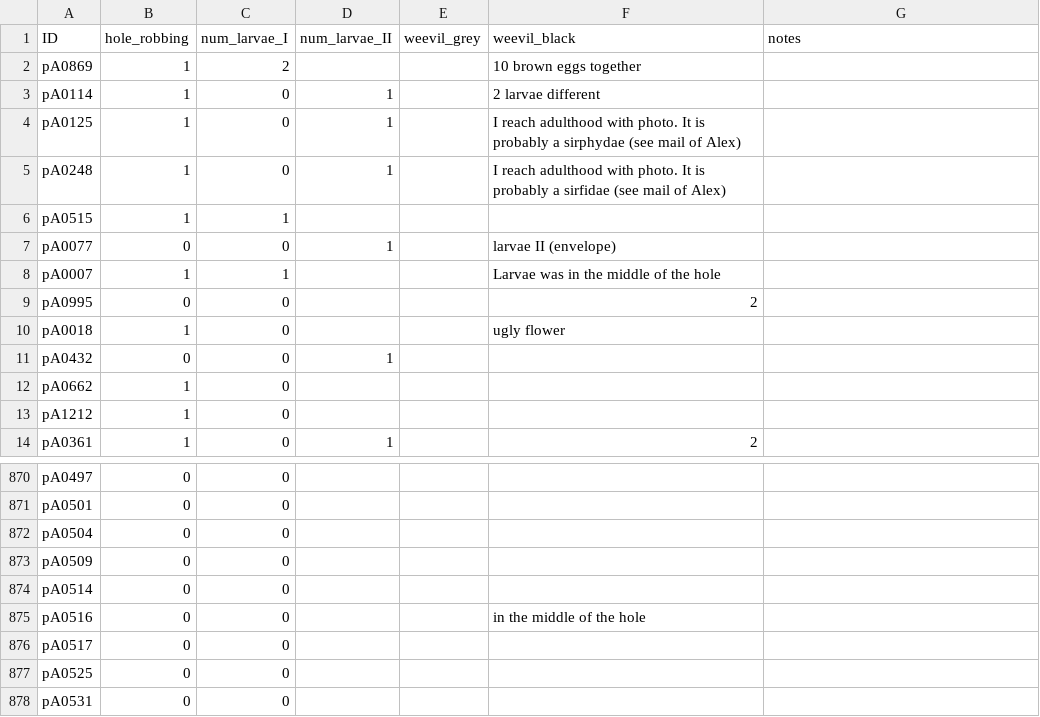
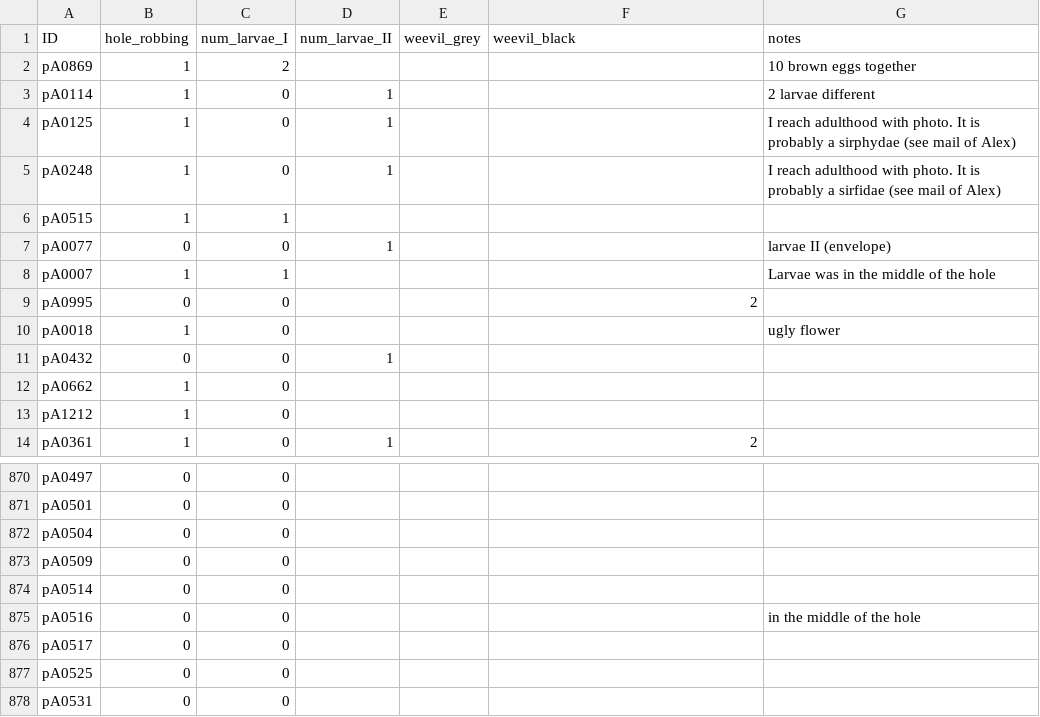
Before and after one commit to GuillemPocull/hello-world, a CSV file: 2020Frugiv_RAW_GP.csv, drawn as a sheet; only a part is shown, gaps mark what is left out.

Commit message:
Add files via upload

```diff
--- a/2020Frugiv_RAW_GP.csv
+++ b/2020Frugiv_RAW_GP.csv
@@ -1,11 +1,11 @@
 ID,hole_robbing,num_larvae_I,num_larvae_II,weevil_grey,weevil_black,notes
-pA0869,1,2,,,10 brown eggs together
-pA0114,1,0,1,,2 larvae different
-pA0125,1,0,1,,I reach adulthood with photo. It is probably a sirphydae (see mail of Alex)
-pA0248,1,0,1,,I reach adulthood with photo. It is probably a sirfidae (see mail of Alex)
+pA0869,1,2,,,,10 brown eggs together
+pA0114,1,0,1,,,2 larvae different
+pA0125,1,0,1,,,I reach adulthood with photo. It is probably a sirphydae (see mail of Alex)
+pA0248,1,0,1,,,I reach adulthood with photo. It is probably a sirfidae (see mail of Alex)
 pA0515,1,1,,,,
-pA0077,0,0,1,,larvae II (envelope)
-pA0007,1,1,,,Larvae was in the middle of the hole
+pA0077,0,0,1,,,larvae II (envelope)
+pA0007,1,1,,,,Larvae was in the middle of the hole
 pA0995,0,0,,,2,
-pA0018,1,0,,,ugly flower
+pA0018,1,0,,,,ugly flower
 pA0432,0,0,1,,,
@@ -874,3 +874,3 @@ pA0509,0,0,,,,
 pA0514,0,0,,,,
-pA0516,0,0,,,in the middle of the hole
+pA0516,0,0,,,,in the middle of the hole
 pA0517,0,0,,,,
```
